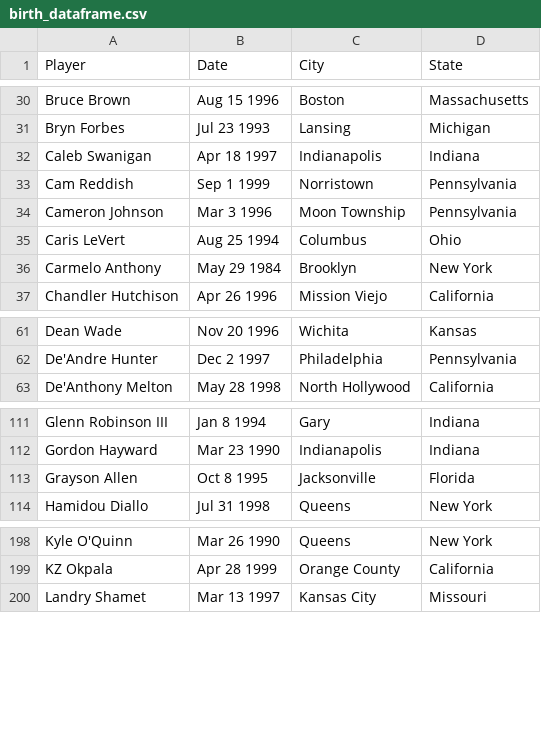
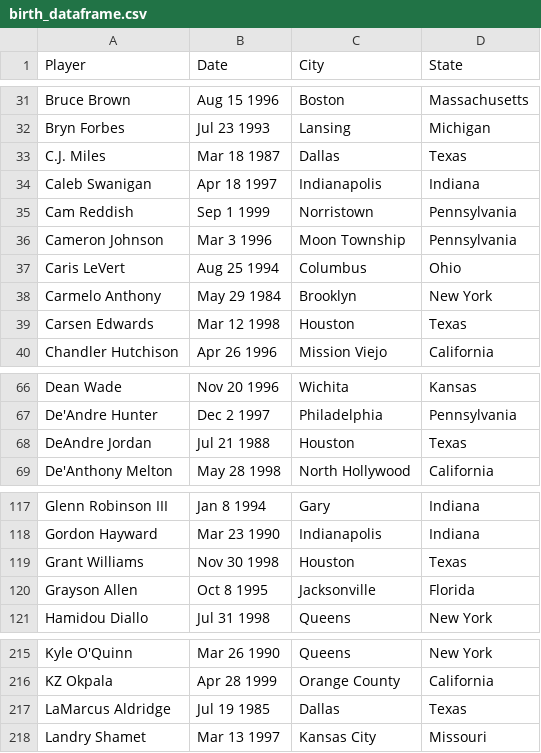
Before and after one commit to bbruzos/API-Project-, a CSV file: Research Data/birth_dataframe.csv, drawn as a sheet; only a part is shown, gaps mark what is left out; the diff covers the shown part only; the diff names each change by its address in the sheet, - before the commit and + after, or states it on an @@ line.

```diff
--- a/Research Data/birth_dataframe.csv
+++ b/Research Data/birth_dataframe.csv
+row 33: C.J. Miles | Mar 18 1987 | Dallas | Texas
+row 39: Carsen Edwards | Mar 12 1998 | Houston | Texas
+row 68: DeAndre Jordan | Jul 21 1988 | Houston | Texas
+row 119: Grant Williams | Nov 30 1998 | Houston | Texas
+row 217: LaMarcus Aldridge | Jul 19 1985 | Dallas | Texas
```
Also changed, not shown: 24 added rows elsewhere in this file, Research Data/state_calculations.csv, adv_birth_sal.csv, 1 other file.
